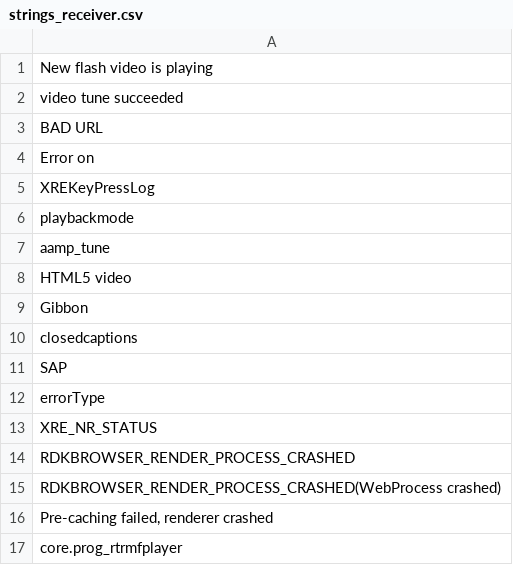
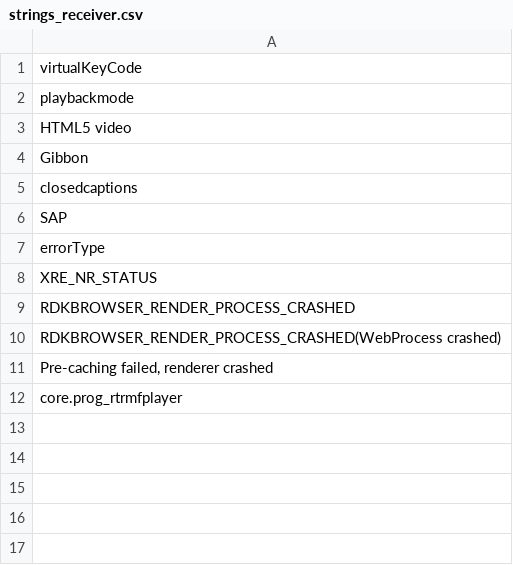
Before and after one commit to somyabe/logTimeline, a CSV file: strings_receiver.csv, drawn as a sheet.

```diff
--- a/strings_receiver.csv
+++ b/strings_receiver.csv
@@ -1,8 +1,3 @@
-New flash video is playing
-video tune succeeded
-BAD URL
-Error on
-XREKeyPressLog
+virtualKeyCode
 playbackmode
-aamp_tune
 HTML5 video
```
Also changed, not shown: 8 other files.
